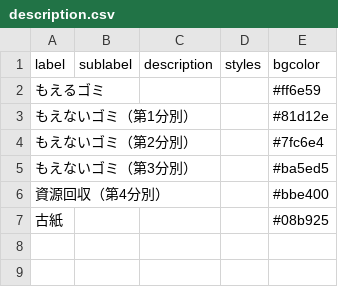
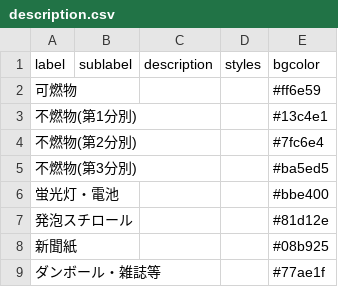
Before and after one commit to kyounow/5374-yufuin, a CSV file: data/description.csv, drawn as a sheet.

```diff
--- a/data/description.csv
+++ b/data/description.csv
@@ -1,7 +1,9 @@
 label,sublabel,description,styles,bgcolor
-もえるゴミ,,,,#ff6e59
-もえないゴミ（第1分別）,,,,#81d12e
-もえないゴミ（第2分別）,,,,#7fc6e4
-もえないゴミ（第3分別）,,,,#ba5ed5
-資源回収（第4分別）,,,,#bbe400
-古紙,,,,#08b925
+可燃物,,,,#ff6e59
+不燃物(第1分別),,,,#13c4e1
+不燃物(第2分別),,,,#7fc6e4
+不燃物(第3分別),,,,#ba5ed5
+蛍光灯・電池,,,,#bbe400
+発泡スチロール,,,,#81d12e
+新聞紙,,,,#08b925
+ダンボール・雑誌等,,,,#77ae1f
```
Also changed, not shown: data/area_days.csv, data/target.csv, 1 other file.
